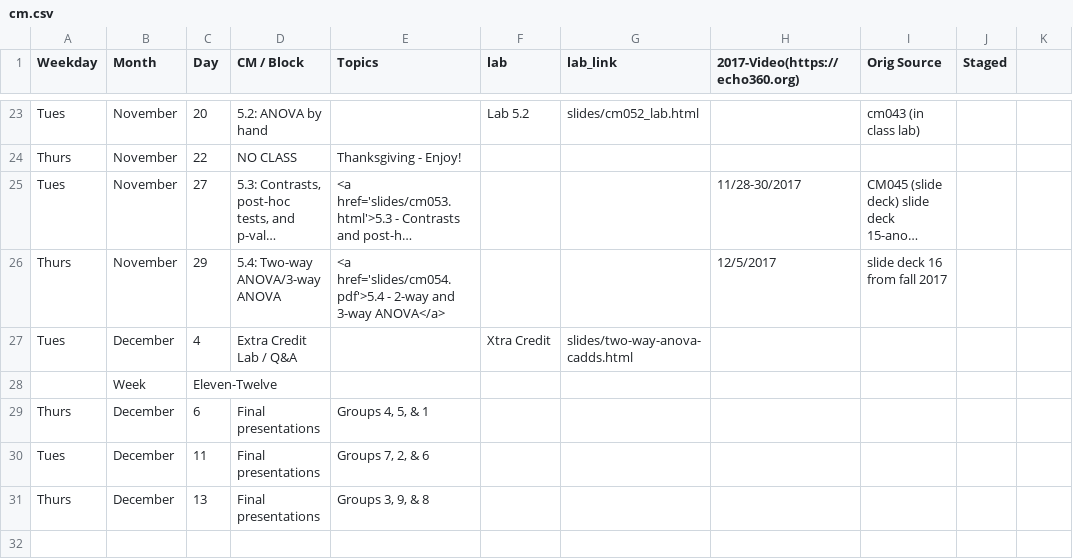
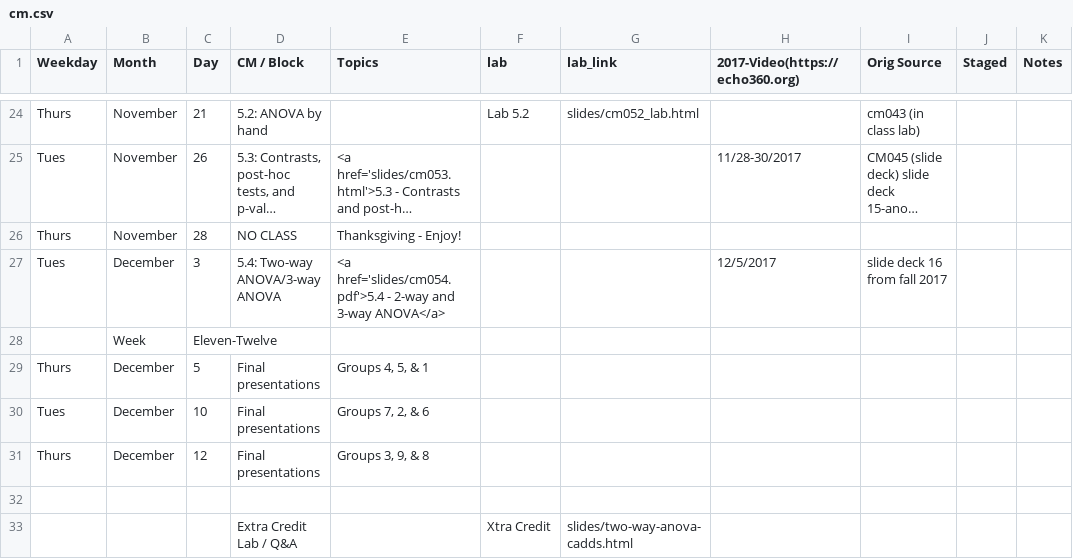
Before and after one commit to rebeccal/ohsu-math630, a CSV file: cm.csv, drawn as a sheet; only a part is shown, gaps mark what is left out; long unchanged cells end in …; removed rows and columns are numbered as before the commit, all else as after; the diff covers the shown part only; the diff names each change by its address in the sheet, - before the commit and + after, or states it on an @@ line.

```diff
--- a/cm.csv
+++ b/cm.csv
-K1: (empty)
+K1: Notes
-A24 (Weekday): Tues
+A24 (Weekday): Thurs
-C24 (Day): 20
+C24 (Day): 21
-row 24: Thurs | November | 22 | NO CLASS | Thanksgiving - Enjoy!
-C25 (Day): 27
+C25 (Day): 26
+row 26: Thurs | November | 28 | NO CLASS | Thanksgiving - Enjoy!
-A27 (Weekday): Thurs
+A27 (Weekday): Tues
-B27 (Month): November
+B27 (Month): December
-C27 (Day): 29
+C27 (Day): 3
-row 27: Tues | December | 4 | Extra Credit Lab / Q&A |  | Xtra Credit | slides/two-way-anova-cadds.html
-C29 (Day): 6
+C29 (Day): 5
-C30 (Day): 11
+C30 (Day): 10
-C31 (Day): 13
+C31 (Day): 12
+row 32: (empty)
+row 33:  |  |  | Extra Credit Lab / Q&A |  | Xtra Credit | slides/two-way-anova-cadds.html
```
Also changed, not shown: 1 added row and 31 edited cells elsewhere in this file, due.csv, 6 other files.
